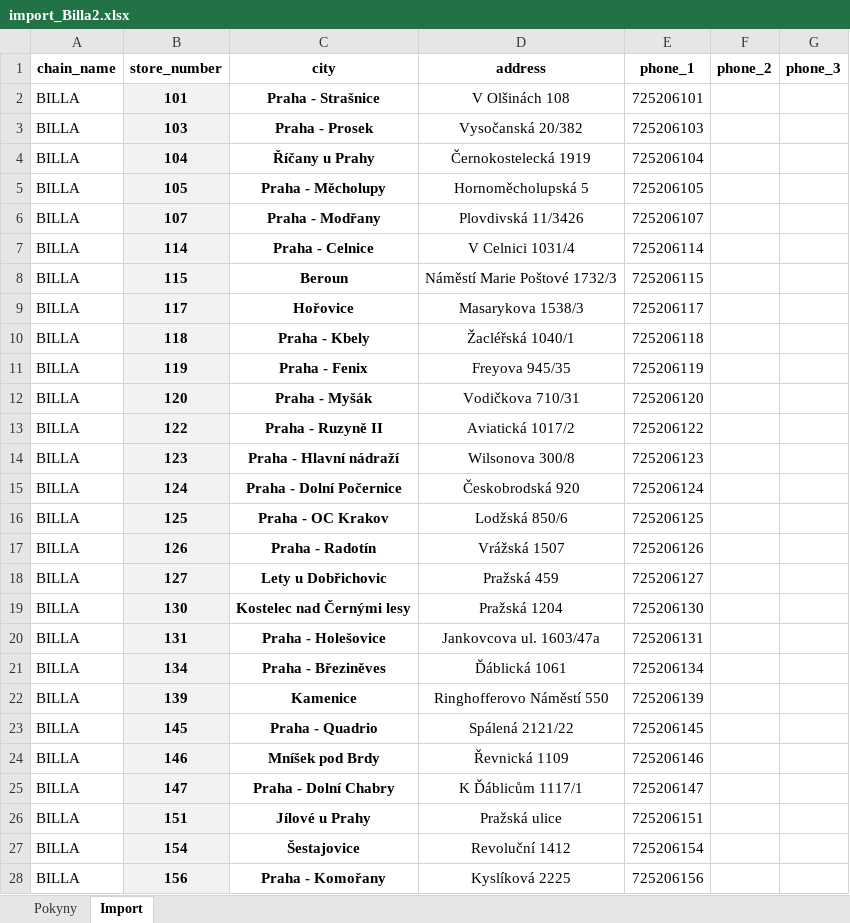
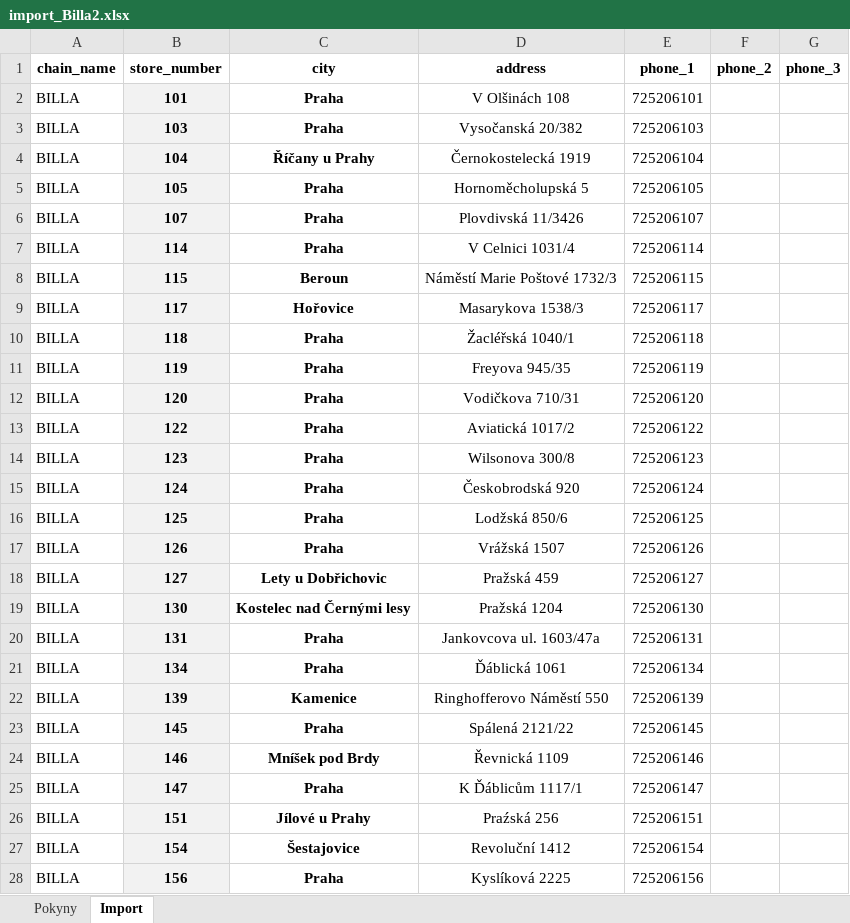
Before and after one commit to blastercz003/crm-app, an Excel workbook: outputs/prodejny-import-template/import_Billa2.xlsx, sheet Import, drawn as a sheet; only a part is shown; values as stored, in another font and other column widths than the file's, no borders; table styles not drawn; the diff covers the shown part only; the diff names each change by its address in the sheet, - before the commit and + after, or states it on an @@ line.

```diff
--- a/outputs/prodejny-import-template/import_Billa2.xlsx (sheet Import)
+++ b/outputs/prodejny-import-template/import_Billa2.xlsx (sheet Import)
-C2 (city): Praha - Strašnice
+C2 (city): Praha
-C3 (city): Praha - Prosek
+C3 (city): Praha
-C5 (city): Praha - Měcholupy
+C5 (city): Praha
-C6 (city): Praha - Modřany
+C6 (city): Praha
-C7 (city): Praha - Celnice
+C7 (city): Praha
-C10 (city): Praha - Kbely
+C10 (city): Praha
-C11 (city): Praha - Fenix
+C11 (city): Praha
-C12 (city): Praha - Myšák
+C12 (city): Praha
-C13 (city): Praha - Ruzyně II
+C13 (city): Praha
-C14 (city): Praha - Hlavní nádraží
+C14 (city): Praha
-C15 (city): Praha - Dolní Počernice
+C15 (city): Praha
-C16 (city): Praha - OC Krakov
+C16 (city): Praha
-C17 (city): Praha - Radotín
+C17 (city): Praha
-C20 (city): Praha - Holešovice
+C20 (city): Praha
-C21 (city): Praha - Březiněves
+C21 (city): Praha
-C23 (city): Praha - Quadrio
+C23 (city): Praha
-C25 (city): Praha - Dolní Chabry
+C25 (city): Praha
-D26 (address): Pražská ulice
+D26 (address): Praźská 256
-C28 (city): Praha - Komořany
+C28 (city): Praha
```
Also changed, not shown: 108 edited cells elsewhere in this sheet, 11 other files.
